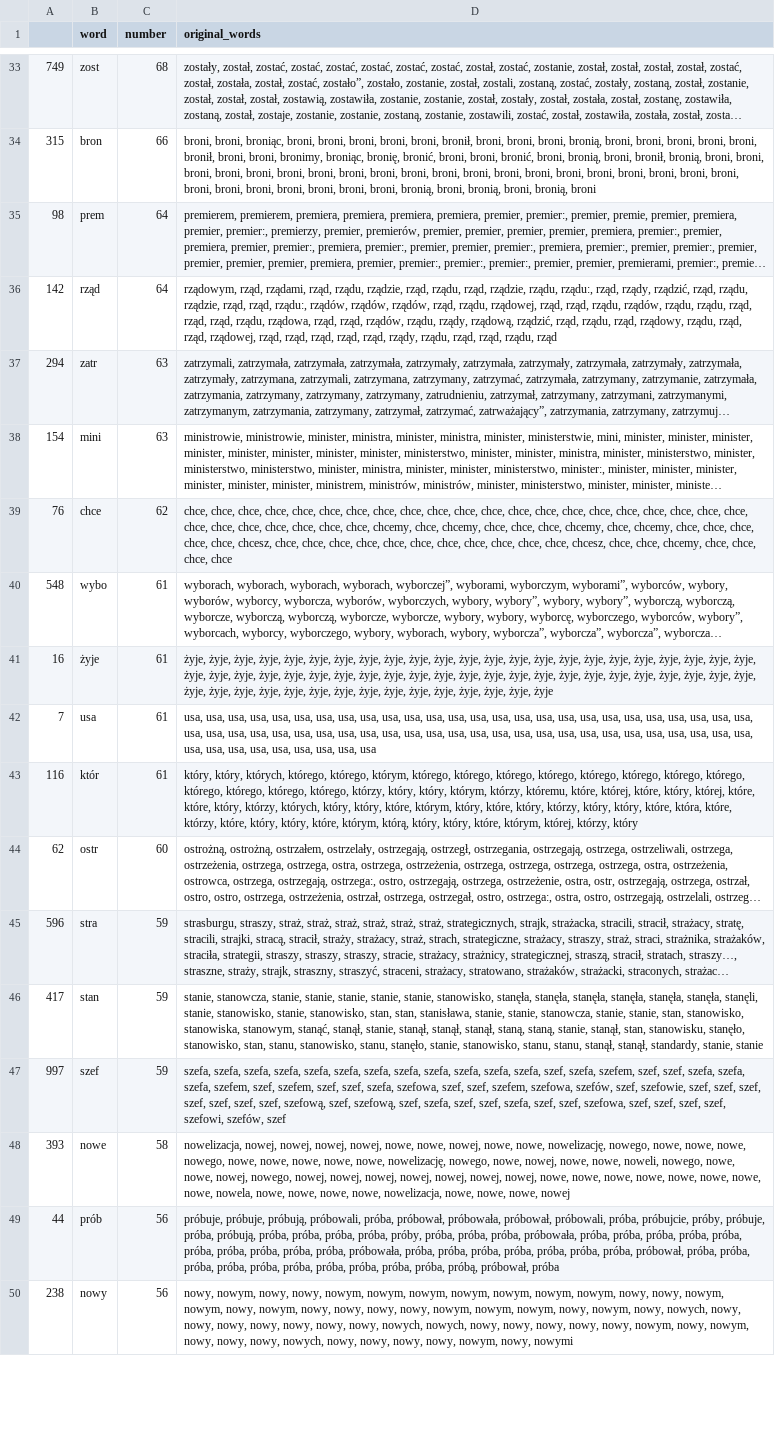
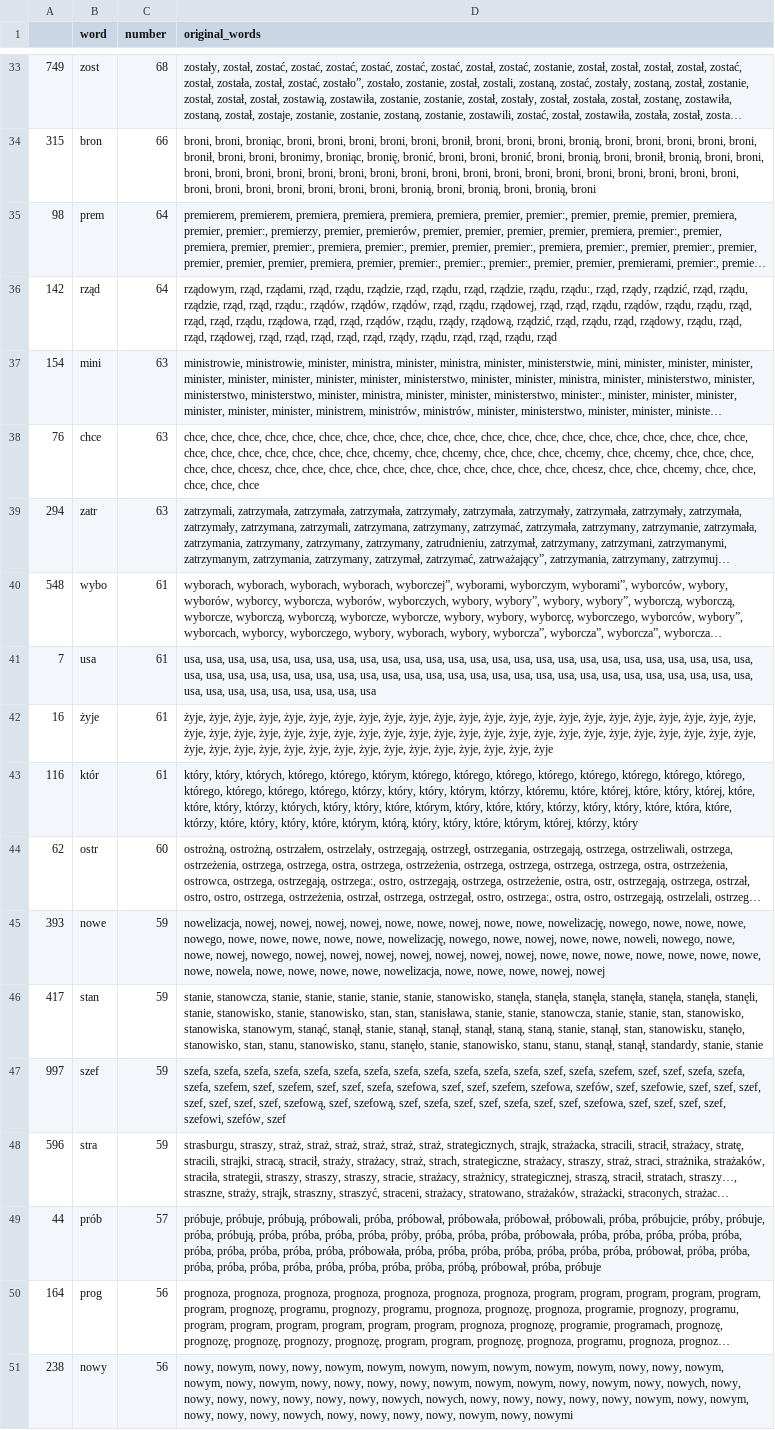
Before and after one commit to JohnKaczmarczyk/APIendPoint, a CSV file: tvp_key_words.csv, drawn as a sheet; only a part is shown, gaps mark what is left out; long unchanged cells end in …; removed rows and columns are numbered as before the commit, all else as after; the diff covers the shown part only; the diff names each change by its address in the sheet, - before the commit and + after, or states it on an @@ line.

```diff
--- a/tvp_key_words.csv
+++ b/tvp_key_words.csv
@@ row 38 moved to row 37: 154 @@
+row 38: 76 | chce | 63 | chce, chce, chce, chce, chce, chce, chce, chce, chce, chce, chce, chce, chce, chce, chce, chce, chce, chce, chce, chce, chce, chce, chce, chce, chce, chce, chce, chce, chcemy, chce, chcemy, chce, chce, chce, chcemy, chce, chcemy, chce, chce, chce, chce, chce, chcesz, chce, chce, chce, chce, chce, chce, chce, chce, chce, chce, chce, chcesz, chce, chce, chcemy, chce, chce, chce, chce, chce
-row 39: 76 | chce | 62 | chce, chce, chce, chce, chce, chce, chce, chce, chce, chce, chce, chce, chce, chce, chce, chce, chce, chce, chce, chce, chce, chce, chce, chce, chce, chce, chce, chce, chcemy, chce, chcemy, chce, chce, chce, chcemy, chce, chcemy, chce, chce, chce, chce, chce, chcesz, chce, chce, chce, chce, chce, chce, chce, chce, chce, chce, chce, chcesz, chce, chce, chcemy, chce, chce, chce, chce
@@ row 42 moved to row 41: 7 @@
+row 45: 393 | nowe | 59 | nowelizacja, nowej, nowej, nowej, nowej, nowe, nowe, nowej, nowe, nowe, nowelizację, nowego, nowe, nowe, nowe, nowego, nowe, nowe, nowe, nowe, nowe, nowelizację, nowego, nowe, nowej, nowe, nowe, noweli, nowego, nowe, nowe, nowej, nowego, nowej, nowej, nowej, nowej, nowej, nowej, nowej, nowe, nowe, nowe, nowe, nowe, nowe, nowe, nowe, nowela, nowe, nowe, nowe, nowe, nowelizacja, nowe, nowe, nowe, nowej, nowej
-row 48: 393 | nowe | 58 | nowelizacja, nowej, nowej, nowej, nowej, nowe, nowe, nowej, nowe, nowe, nowelizację, nowego, nowe, nowe, nowe, nowego, nowe, nowe, nowe, nowe, nowe, nowelizację, nowego, nowe, nowej, nowe, nowe, noweli, nowego, nowe, nowe, nowej, nowego, nowej, nowej, nowej, nowej, nowej, nowej, nowej, nowe, nowe, nowe, nowe, nowe, nowe, nowe, nowe, nowela, nowe, nowe, nowe, nowe, nowelizacja, nowe, nowe, nowe, nowej
@@ row 45 moved to row 48: 596 @@
-C49 (number): 56
+C49 (number): 57
-D49 (original_words): …próbą, próbował, próba
+D49 (original_words): …próbą, próbował, próba, próbuje
@@ row 51 moved to row 50: 164 @@
```
Also changed, not shown: 12 added rows, 12 removed rows, 17 moved rows and 16 edited cells elsewhere in this file, tvn_key_words.csv, 3 other files.
